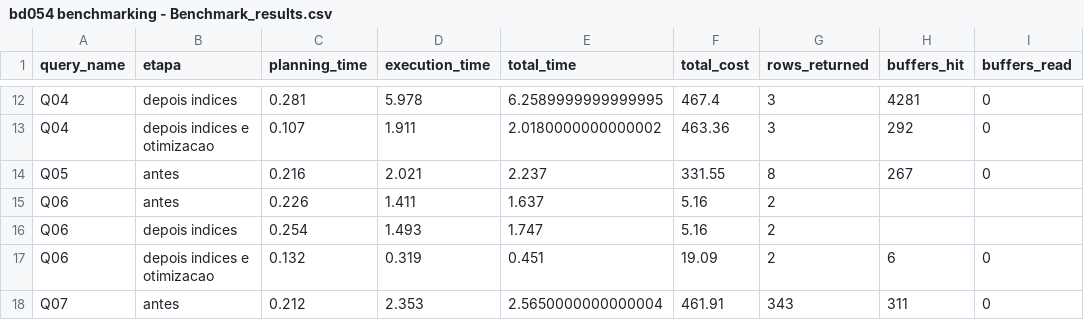
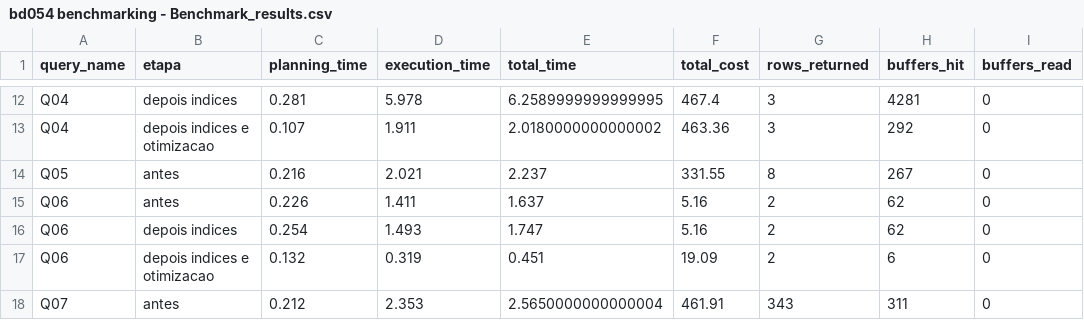
Before and after one commit to DiogoGasGas/bd_054, a CSV file: bd054 benchmarking - Benchmark_results.csv, drawn as a sheet; only a part is shown, gaps mark what is left out.

Commit message:
Update bd054 benchmarking - Benchmark_results.csv

```diff
--- a/bd054 benchmarking - Benchmark_results.csv
+++ b/bd054 benchmarking - Benchmark_results.csv
@@ -14,4 +14,4 @@ Q04,depois indices e otimizacao,0.107,1.911,2.0180000000000002,463.36,3,292,0
 Q05,antes,0.216,2.021,2.237,331.55,8,267,0
-Q06,antes,0.226,1.411,1.637,5.16,2,,
-Q06,depois indices,0.254,1.493,1.747,5.16,2,,
+Q06,antes,0.226,1.411,1.637,5.16,2,62,0
+Q06,depois indices,0.254,1.493,1.747,5.16,2,62,0
 Q06,depois indices e otimizacao,0.132,0.319,0.451,19.09,2,6,0
```
